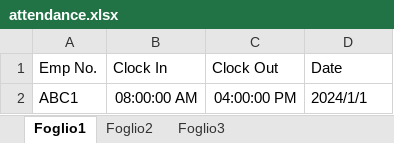
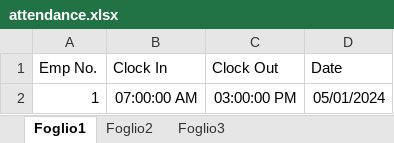
Before and after one commit to umanoinfo/umano, an Excel workbook: public/attendance.xlsx, sheet Foglio1, drawn as a sheet; values as stored, in another font and other column widths than the file's, no borders; removed rows and columns are numbered as before the commit, all else as after; the diff names each change by its address in the sheet, - before the commit and + after, or states it on an @@ line.

Commit message:
date

```diff
--- a/public/attendance.xlsx (sheet Foglio1)
+++ b/public/attendance.xlsx (sheet Foglio1)
-row 2: ABC1 | 08:00:00 AM | 04:00:00 PM | 2024/1/1
+row 2: 1 | 07:00:00 AM | 03:00:00 PM | 05/01/2024
```
Also changed, not shown: 2 other files.
